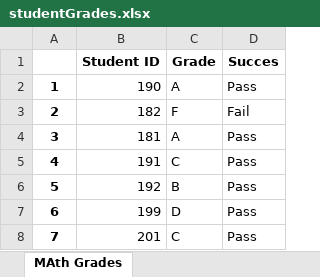
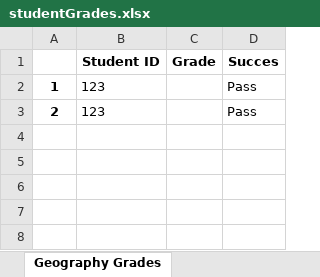
Before and after one commit to musacatak/Gloabal-AI-Hub-Python-Bootcamp-Projects, an Excel workbook: studentGrades.xlsx, sheet Geography Grades, drawn as a sheet; values as stored, in another font and other column widths than the file's, no borders; removed rows and columns are numbered as before the commit, all else as after; the diff names each change by its address in the sheet, - before the commit and + after, or states it on an @@ line.

```diff
--- a/studentGrades.xlsx (sheet Geography Grades)
+++ b/studentGrades.xlsx (sheet Geography Grades)
-sheet tab: MAth Grades
+sheet tab: Geography Grades
-B2 (Student ID): 190
+B2 (Student ID): 123
-C2 (Grade): A
+C2 (Grade): (empty)
-row 3: 2 | 182 | F | Fail
-row 4: 3 | 181 | A | Pass
-row 5: 4 | 191 | C | Pass
-row 6: 5 | 192 | B | Pass
-row 7: 6 | 199 | D | Pass
-row 8: 7 | 201 | C | Pass
+row 3: 2 | 123 |  | Pass
```
Also changed, not shown: 1 other file.
